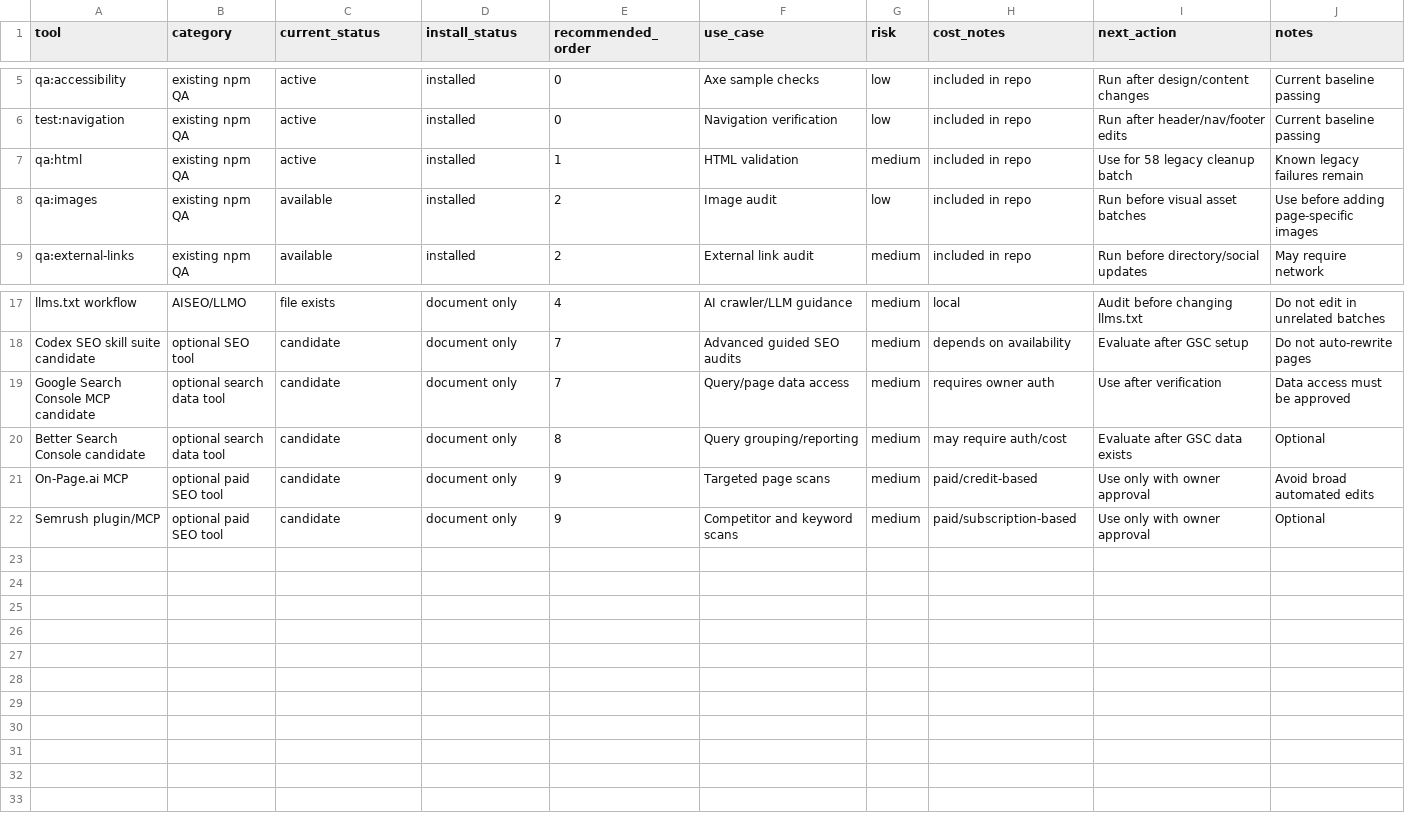
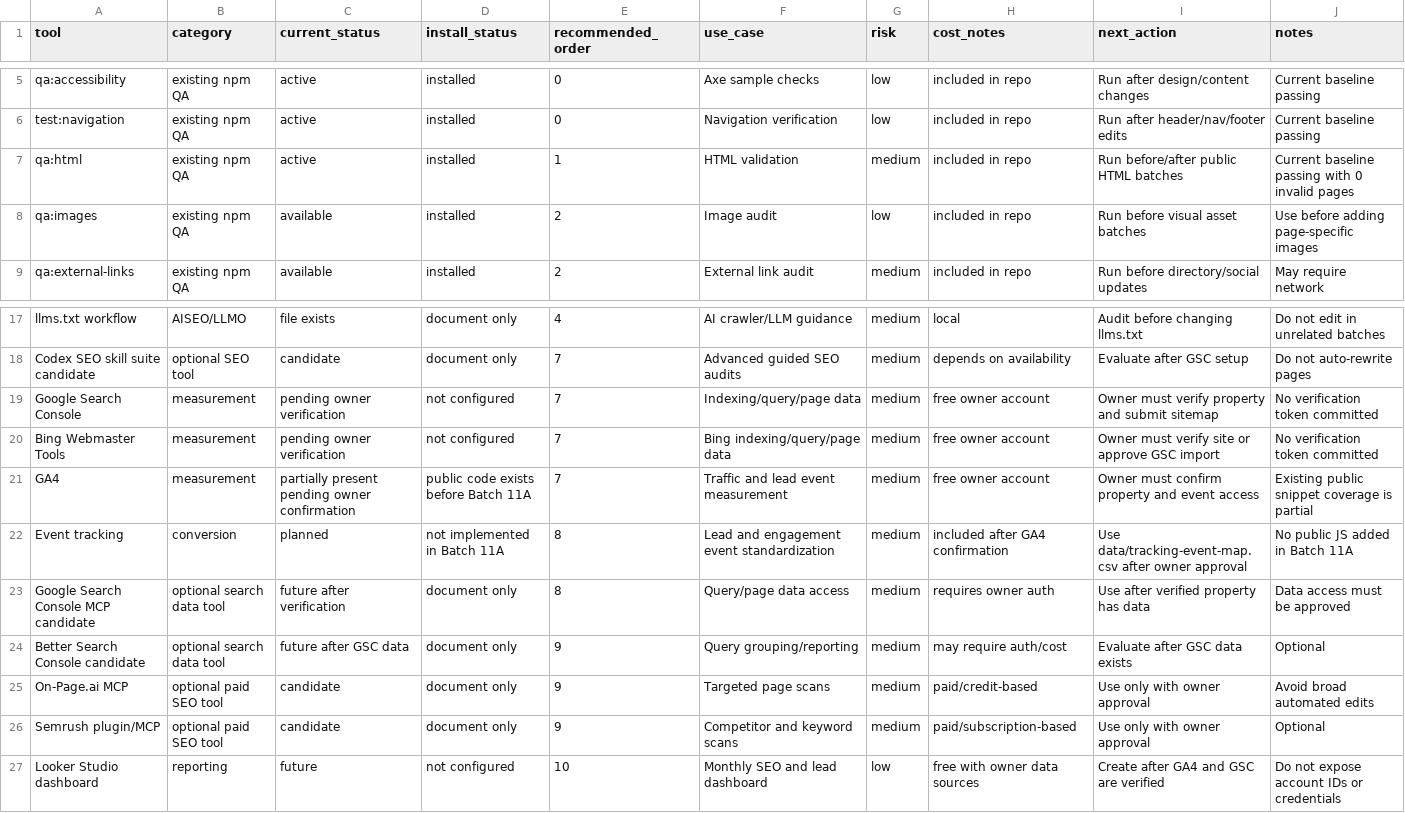
Before and after one commit to tarrunmjain/rubinox-website, a CSV file: data/tooling-status.csv, drawn as a sheet; only a part is shown, gaps mark what is left out.

Commit message:
docs: plan tracking and measurement setup

```diff
--- a/data/tooling-status.csv
+++ b/data/tooling-status.csv
@@ -6,3 +6,3 @@ qa:accessibility,existing npm QA,active,installed,0,Axe sample checks,low,includ
 test:navigation,existing npm QA,active,installed,0,Navigation verification,low,included in repo,Run after header/nav/footer edits,Current baseline passing
-qa:html,existing npm QA,active,installed,1,HTML validation,medium,included in repo,Use for 58 legacy cleanup batch,Known legacy failures remain
+qa:html,existing npm QA,active,installed,1,HTML validation,medium,included in repo,Run before/after public HTML batches,Current baseline passing with 0 invalid pages
 qa:images,existing npm QA,available,installed,2,Image audit,low,included in repo,Run before visual asset batches,Use before adding page-specific images
@@ -18,5 +18,10 @@ llms.txt workflow,AISEO/LLMO,file exists,document only,4,AI crawler/LLM guidance
 Codex SEO skill suite candidate,optional SEO tool,candidate,document only,7,Advanced guided SEO audits,medium,depends on availability,Evaluate after GSC setup,Do not auto-rewrite pages
-Google Search Console MCP candidate,optional search data tool,candidate,document only,7,Query/page data access,medium,requires owner auth,Use after verification,Data access must be approved
-Better Search Console candidate,optional search data tool,candidate,document only,8,Query grouping/reporting,medium,may require auth/cost,Evaluate after GSC data exists,Optional
+Google Search Console,measurement,pending owner verification,not configured,7,Indexing/query/page data,medium,free owner account,Owner must verify property and submit sitemap,No verification token committed
+Bing Webmaster Tools,measurement,pending owner verification,not configured,7,Bing indexing/query/page data,medium,free owner account,Owner must verify site or approve GSC import,No verification token committed
+GA4,measurement,partially present pending owner confirmation,public code exists before Batch 11A,7,Traffic and lead event measurement,medium,free owner account,Owner must confirm property and event access,Existing public snippet coverage is partial
+Event tracking,conversion,planned,not implemented in Batch 11A,8,Lead and engagement event standardization,medium,included after GA4 confirmation,Use data/tracking-event-map.csv after owner approval,No public JS added in Batch 11A
+Google Search Console MCP candidate,optional search data tool,future after verification,document only,8,Query/page data access,medium,requires owner auth,Use after verified property has data,Data access must be approved
+Better Search Console candidate,optional search data tool,future after GSC data,document only,9,Query grouping/reporting,medium,may require auth/cost,Evaluate after GSC data exists,Optional
 On-Page.ai MCP,optional paid SEO tool,candidate,document only,9,Targeted page scans,medium,paid/credit-based,Use only with owner approval,Avoid broad automated edits
 Semrush plugin/MCP,optional paid SEO tool,candidate,document only,9,Competitor and keyword scans,medium,paid/subscription-based,Use only with owner approval,Optional
+Looker Studio dashboard,reporting,future,not configured,10,Monthly SEO and lead dashboard,low,free with owner data sources,Create after GA4 and GSC are verified,Do not expose account IDs or credentials
```
Also changed, not shown: 7 other files.
